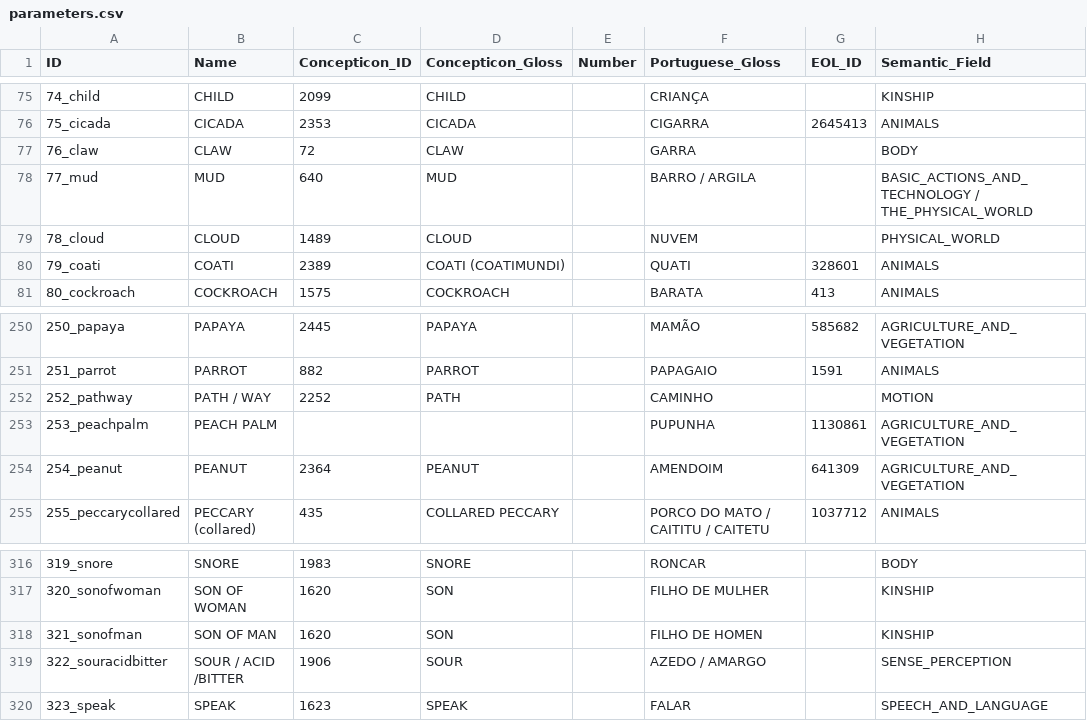
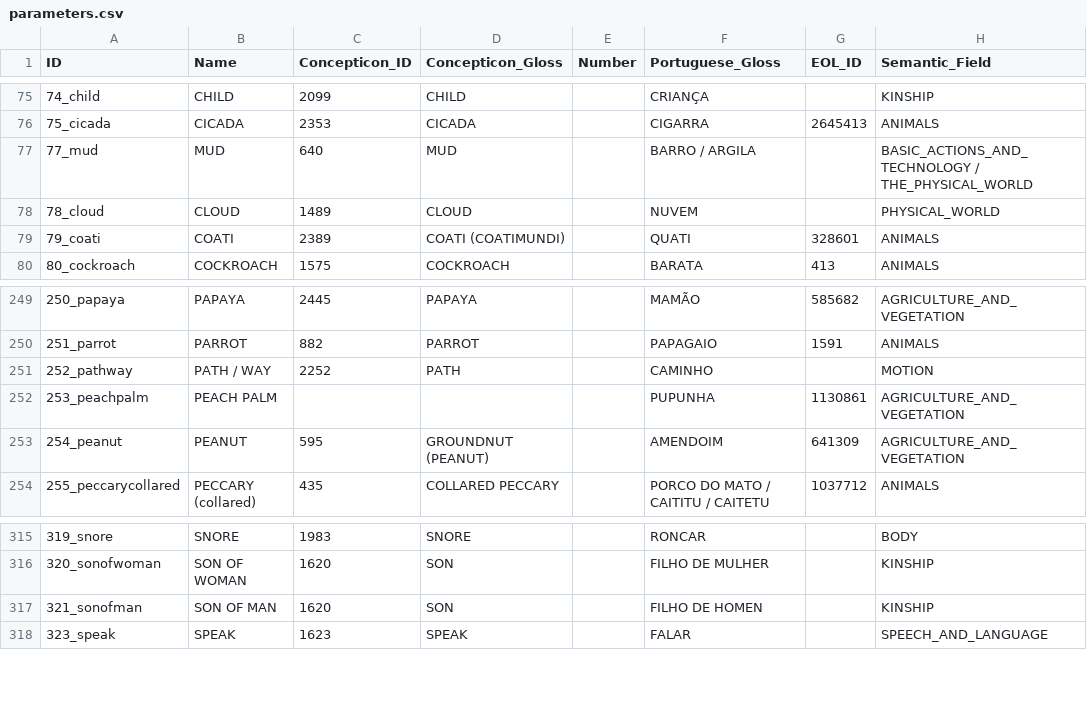
Before and after one commit to tupian-language-resources/tuled, a CSV file: cldf/parameters.csv, drawn as a sheet; only a part is shown, gaps mark what is left out.

```diff
--- a/cldf/parameters.csv
+++ b/cldf/parameters.csv
@@ -76,3 +76,2 @@ ID,Name,Concepticon_ID,Concepticon_Gloss,Number,Portuguese_Gloss,EOL_ID,Semantic
 75_cicada,CICADA,2353,CICADA,,CIGARRA,2645413,ANIMALS
-76_claw,CLAW,72,CLAW,,GARRA,,BODY
 77_mud,MUD,640,MUD,,BARRO / ARGILA,,BASIC_ACTIONS_AND_TECHNOLOGY / THE_PHYSICAL_WORLD
@@ -253,3 +252,3 @@ ID,Name,Concepticon_ID,Concepticon_Gloss,Number,Portuguese_Gloss,EOL_ID,Semantic
 253_peachpalm,PEACH PALM,,,,PUPUNHA,1130861,AGRICULTURE_AND_VEGETATION
-254_peanut,PEANUT,2364,PEANUT,,AMENDOIM,641309,AGRICULTURE_AND_VEGETATION
+254_peanut,PEANUT,595,GROUNDNUT (PEANUT),,AMENDOIM,641309,AGRICULTURE_AND_VEGETATION
 255_peccarycollared,PECCARY (collared),435,COLLARED PECCARY,,PORCO DO MATO / CAITITU / CAITETU,1037712,ANIMALS
@@ -318,3 +317,2 @@ ID,Name,Concepticon_ID,Concepticon_Gloss,Number,Portuguese_Gloss,EOL_ID,Semantic
 321_sonofman,SON OF MAN,1620,SON,,FILHO DE HOMEN,,KINSHIP
-322_souracidbitter,SOUR / ACID /BITTER,1906,SOUR,,AZEDO / AMARGO,,SENSE_PERCEPTION
 323_speak,SPEAK,1623,SPEAK,,FALAR,,SPEECH_AND_LANGUAGE
```
Also changed, not shown: cldf/languages.csv, etc/languages.tsv, 9 other files.
